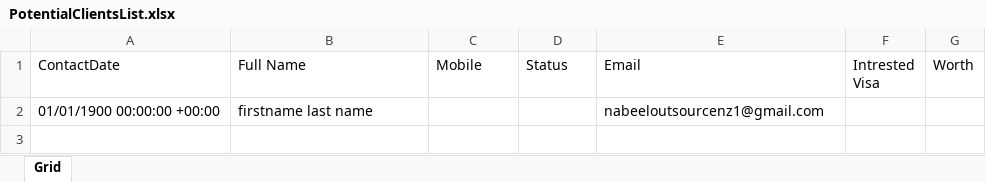
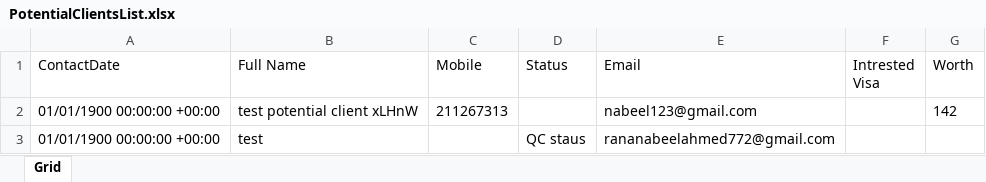
Before and after one commit to nabeelahmed772/Ezymigrate, an Excel workbook: cypress/downloads/PotentialClientsList.xlsx, sheet Grid, drawn as a sheet; values as stored, in another font and other column widths than the file's, no borders; table styles not drawn; addresses are those after the commit; the diff names each change by its address in the sheet, - before the commit and + after, or states it on an @@ line.

```diff
--- a/cypress/downloads/PotentialClientsList.xlsx (sheet Grid)
+++ b/cypress/downloads/PotentialClientsList.xlsx (sheet Grid)
+row 2: 01/01/1900 00:00:00 +00:00 | test potential client xLHnW | 211267313 |  | nabeel123@gmail.com |  | 142
-B3 (Full Name): firstname last name
+B3 (Full Name): test
-D3 (Status): (empty)
+D3 (Status): QC staus
-E3 (Email): nabeeloutsourcenz1@gmail.com
+E3 (Email): rananabeelahmed772@gmail.com
```
Also changed, not shown: cypress/downloads/EmployersList.xlsx, 2 other files.
